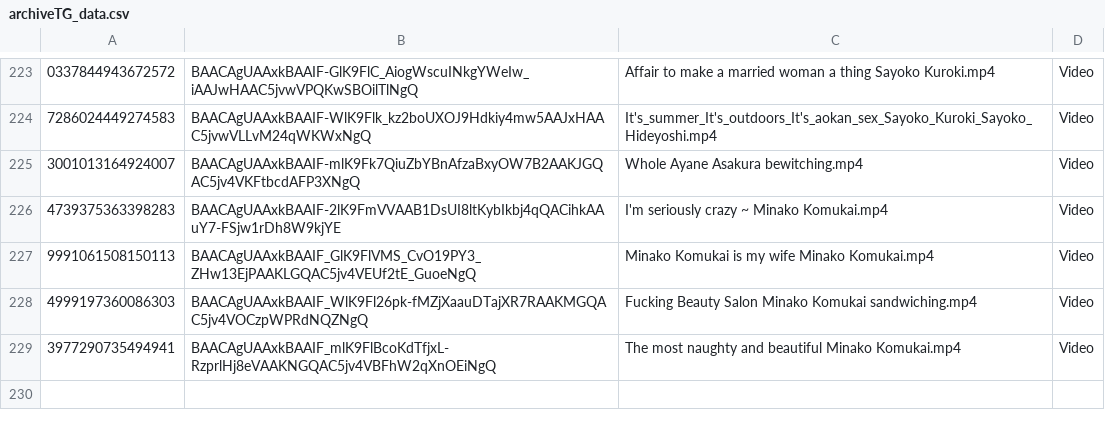
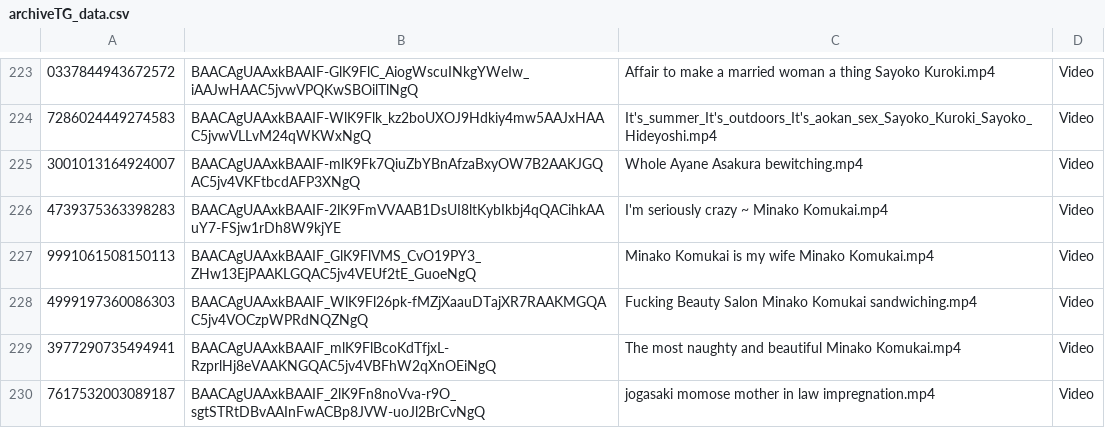
Before and after one commit to nikovlod/archivepronto, a CSV file: archiveTG_data.csv, drawn as a sheet; only a part is shown, gaps mark what is left out; the diff names each change by its address in the sheet, - before the commit and + after, or states it on an @@ line.

Commit message:
Add new file to archive

```diff
--- a/archiveTG_data.csv
+++ b/archiveTG_data.csv
+row 230: 7617532003089187 | BAACAgUAAxkBAAIF_2lK9Fn8noVva-r9O_sgtSTRtDBvAAInFwACBp8JVW-uoJl2BrCvNgQ | jogasaki momose mother in law impregnation.mp4 | Video
```
